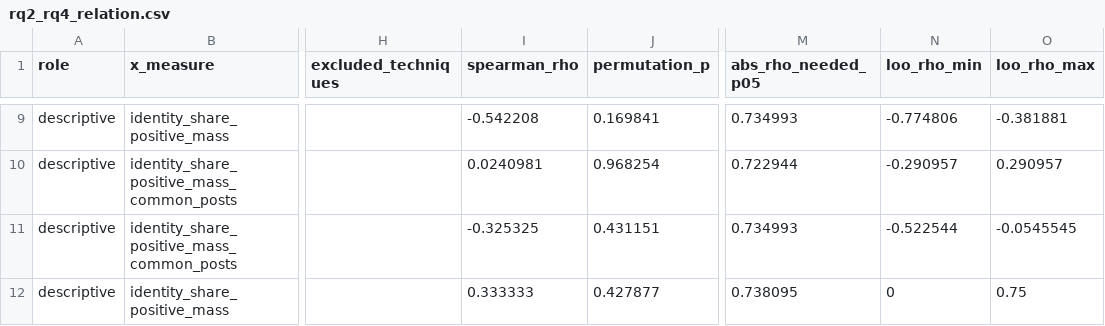
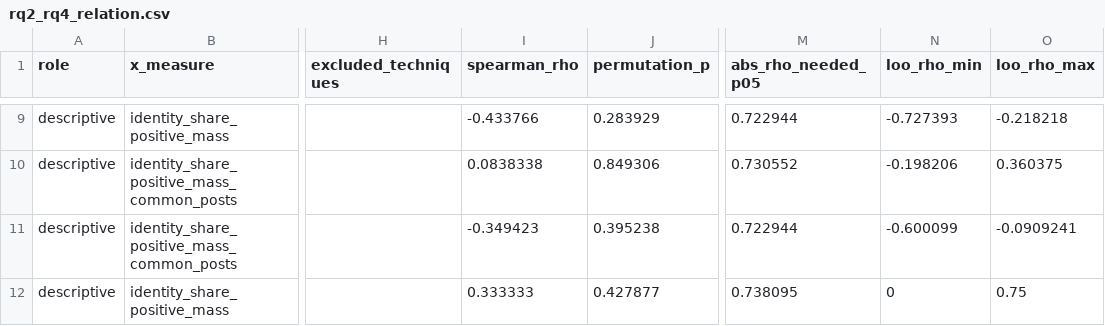
Before and after one commit to 73anthonyL/extremism_sentiment_analysis, a CSV file: results_summary/rq/rq2_rq4_relation.csv, drawn as a sheet; only a part is shown, gaps mark what is left out; the diff covers the shown part only; the diff names each change by its address in the sheet, - before the commit and + after, or states it on an @@ line.

```diff
--- a/results_summary/rq/rq2_rq4_relation.csv
+++ b/results_summary/rq/rq2_rq4_relation.csv
-I9 (spearman_rho): -0.542208
+I9 (spearman_rho): -0.433766
-J9 (permutation_p): 0.169841
+J9 (permutation_p): 0.283929
-M9 (abs_rho_needed_p05): 0.734993
+M9 (abs_rho_needed_p05): 0.722944
-N9 (loo_rho_min): -0.774806
+N9 (loo_rho_min): -0.727393
-O9 (loo_rho_max): -0.381881
+O9 (loo_rho_max): -0.218218
-I10 (spearman_rho): 0.0240981
+I10 (spearman_rho): 0.0838338
-J10 (permutation_p): 0.968254
+J10 (permutation_p): 0.849306
-M10 (abs_rho_needed_p05): 0.722944
+M10 (abs_rho_needed_p05): 0.730552
-N10 (loo_rho_min): -0.290957
+N10 (loo_rho_min): -0.198206
-O10 (loo_rho_max): 0.290957
+O10 (loo_rho_max): 0.360375
-I11 (spearman_rho): -0.325325
+I11 (spearman_rho): -0.349423
-J11 (permutation_p): 0.431151
+J11 (permutation_p): 0.395238
-M11 (abs_rho_needed_p05): 0.734993
+M11 (abs_rho_needed_p05): 0.722944
-N11 (loo_rho_min): -0.522544
+N11 (loo_rho_min): -0.600099
-O11 (loo_rho_max): -0.0545545
+O11 (loo_rho_max): -0.0909241
```
Also changed, not shown: 30 edited cells elsewhere in this file, results_summary/rq/rq2_rq4_relation_inputs.csv.
